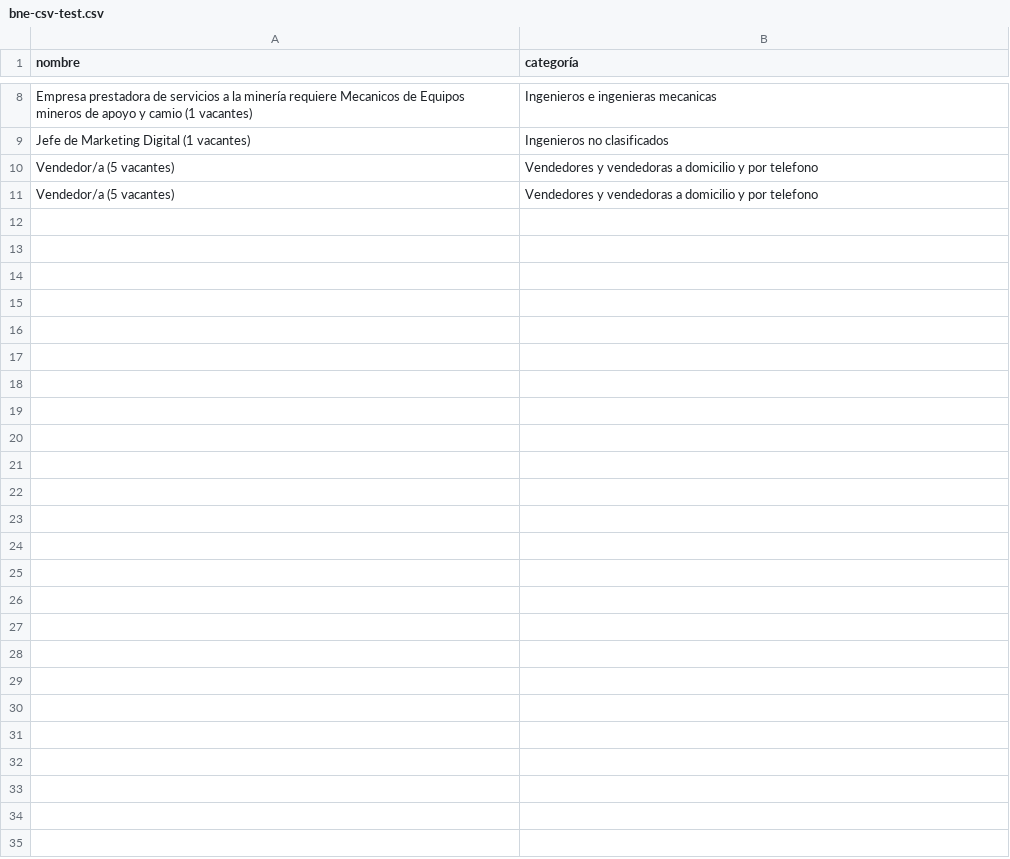
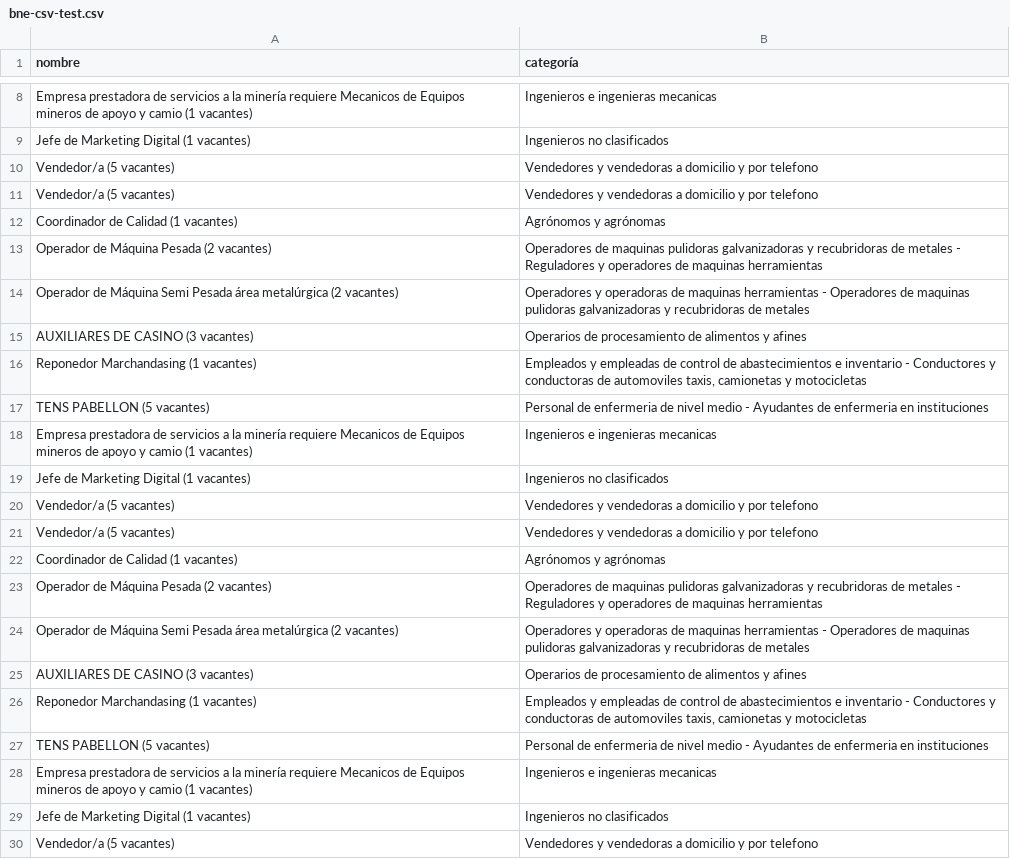
Before and after one commit to FavazCL/WS-Ofertas, a CSV file: csv/bne-csv-test.csv, drawn as a sheet; only a part is shown, gaps mark what is left out; the diff covers the shown part only.

```diff
--- a/csv/bne-csv-test.csv
+++ b/csv/bne-csv-test.csv
@@ -11 +11,20 @@ Vendedor/a (5 vacantes),Vendedores y vendedoras a domicilio y por telefono
 Vendedor/a (5 vacantes),Vendedores y vendedoras a domicilio y por telefono
+Coordinador de Calidad (1 vacantes),Agrónomos y agrónomas
+Operador de Máquina Pesada (2 vacantes),Operadores de maquinas pulidoras galvanizadoras y recubridoras de metales - Reguladores y operadores de maquinas herramientas
+Operador de Máquina Semi Pesada área metalúrgica (2 vacantes),Operadores y operadoras de maquinas herramientas - Operadores de maquinas pulidoras galvanizadoras y recubridoras de metales
+AUXILIARES DE CASINO (3 vacantes),Operarios de procesamiento de alimentos y afines
+Reponedor Marchandasing (1 vacantes),"Empleados y empleadas de control de abastecimientos e inventario - Conductores y conductoras de automoviles taxis, camionetas y motocicletas"
+TENS PABELLON (5 vacantes),Personal de enfermeria de nivel medio - Ayudantes de enfermeria en instituciones
+Empresa prestadora de servicios a la minería requiere Mecanicos de Equipos mineros de apoyo y camio (1 vacantes),Ingenieros e ingenieras mecanicas
+Jefe de Marketing Digital (1 vacantes),Ingenieros no clasificados
+Vendedor/a (5 vacantes),Vendedores y vendedoras a domicilio y por telefono
+Vendedor/a (5 vacantes),Vendedores y vendedoras a domicilio y por telefono
+Coordinador de Calidad (1 vacantes),Agrónomos y agrónomas
+Operador de Máquina Pesada (2 vacantes),Operadores de maquinas pulidoras galvanizadoras y recubridoras de metales - Reguladores y operadores de maquinas herramientas
+Operador de Máquina Semi Pesada área metalúrgica (2 vacantes),Operadores y operadoras de maquinas herramientas - Operadores de maquinas pulidoras galvanizadoras y recubridoras de metales
+AUXILIARES DE CASINO (3 vacantes),Operarios de procesamiento de alimentos y afines
+Reponedor Marchandasing (1 vacantes),"Empleados y empleadas de control de abastecimientos e inventario - Conductores y conductoras de automoviles taxis, camionetas y motocicletas"
+TENS PABELLON (5 vacantes),Personal de enfermeria de nivel medio - Ayudantes de enfermeria en instituciones
+Empresa prestadora de servicios a la minería requiere Mecanicos de Equipos mineros de apoyo y camio (1 vacantes),Ingenieros e ingenieras mecanicas
+Jefe de Marketing Digital (1 vacantes),Ingenieros no clasificados
+Vendedor/a (5 vacantes),Vendedores y vendedoras a domicilio y por telefono
```
Also changed, not shown: 31 added rows elsewhere in this file.
